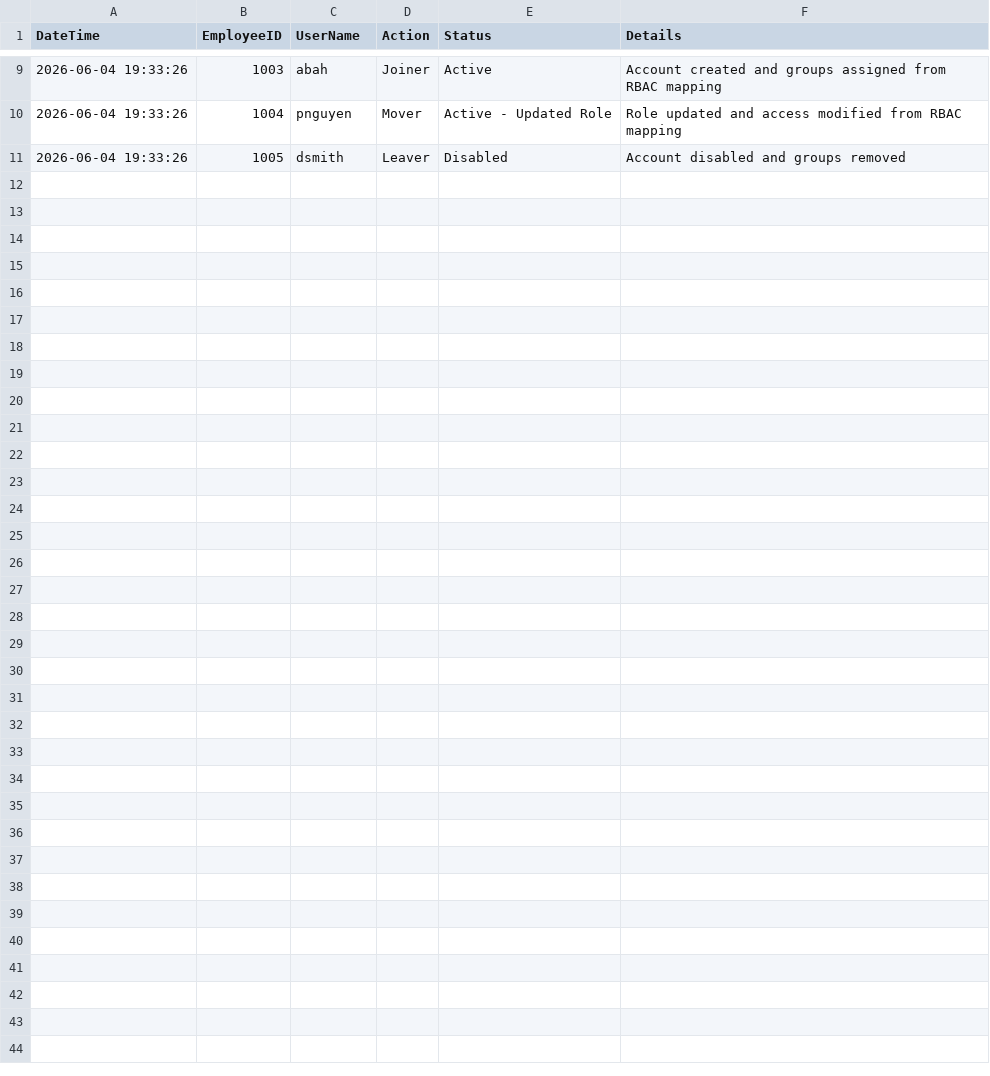
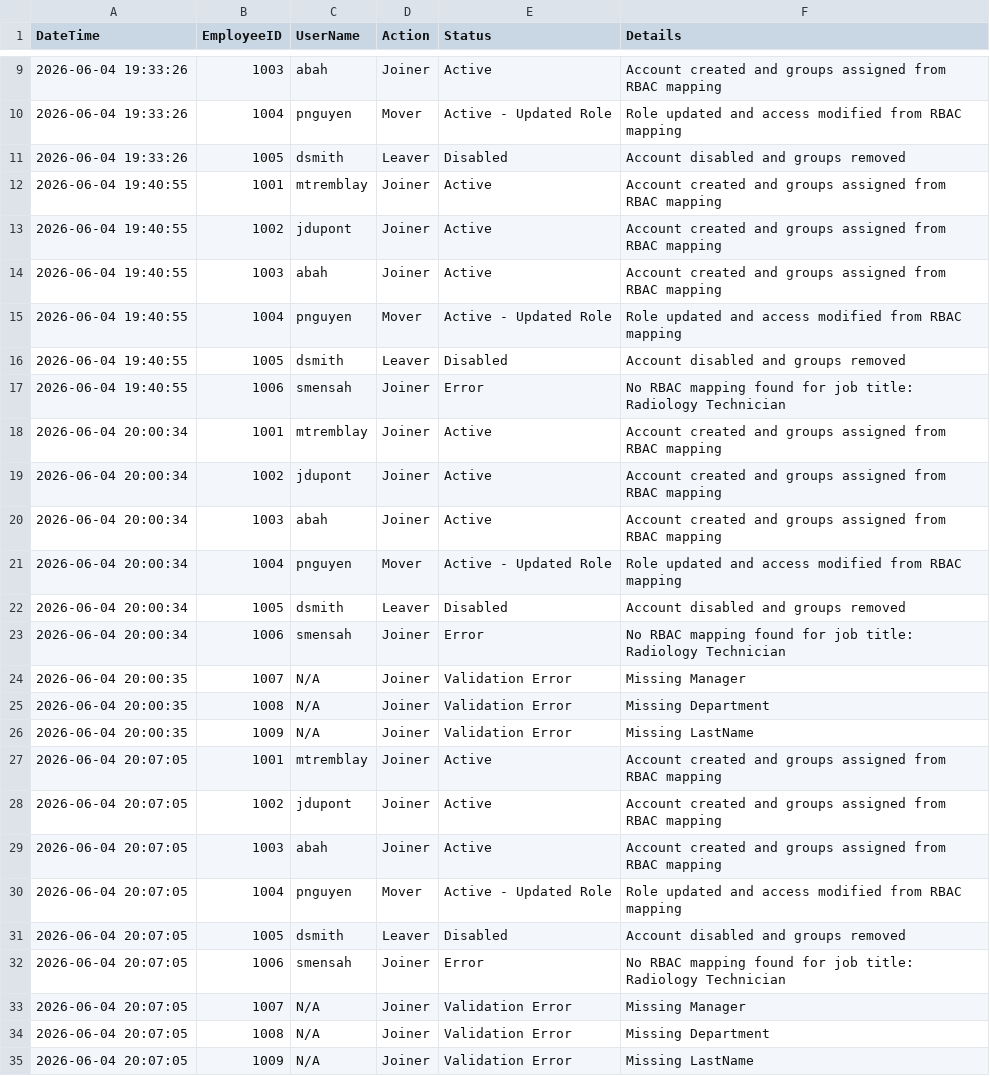
Before and after one commit to gkangaya/IAM-Lifecycle-Healthcare-Automation, a CSV file: 04-Logs/audit_log.csv, drawn as a sheet; only a part is shown, gaps mark what is left out; the diff names each change by its address in the sheet, - before the commit and + after, or states it on an @@ line.

Commit message:
Added IAM governance validation controls

```diff
--- a/04-Logs/audit_log.csv
+++ b/04-Logs/audit_log.csv
+row 12: 2026-06-04 19:40:55 | 1001 | mtremblay | Joiner | Active | Account created and groups assigned from RBAC mapping
+row 13: 2026-06-04 19:40:55 | 1002 | jdupont | Joiner | Active | Account created and groups assigned from RBAC mapping
+row 14: 2026-06-04 19:40:55 | 1003 | abah | Joiner | Active | Account created and groups assigned from RBAC mapping
+row 15: 2026-06-04 19:40:55 | 1004 | pnguyen | Mover | Active - Updated Role | Role updated and access modified from RBAC mapping
+row 16: 2026-06-04 19:40:55 | 1005 | dsmith | Leaver | Disabled | Account disabled and groups removed
+row 17: 2026-06-04 19:40:55 | 1006 | smensah | Joiner | Error | No RBAC mapping found for job title: Radiology Technician
+row 18: 2026-06-04 20:00:34 | 1001 | mtremblay | Joiner | Active | Account created and groups assigned from RBAC mapping
+row 19: 2026-06-04 20:00:34 | 1002 | jdupont | Joiner | Active | Account created and groups assigned from RBAC mapping
+row 20: 2026-06-04 20:00:34 | 1003 | abah | Joiner | Active | Account created and groups assigned from RBAC mapping
+row 21: 2026-06-04 20:00:34 | 1004 | pnguyen | Mover | Active - Updated Role | Role updated and access modified from RBAC mapping
+row 22: 2026-06-04 20:00:34 | 1005 | dsmith | Leaver | Disabled | Account disabled and groups removed
+row 23: 2026-06-04 20:00:34 | 1006 | smensah | Joiner | Error | No RBAC mapping found for job title: Radiology Technician
+row 24: 2026-06-04 20:00:35 | 1007 | N/A | Joiner | Validation Error | Missing Manager
+row 25: 2026-06-04 20:00:35 | 1008 | N/A | Joiner | Validation Error | Missing Department
+row 26: 2026-06-04 20:00:35 | 1009 | N/A | Joiner | Validation Error | Missing LastName
+row 27: 2026-06-04 20:07:05 | 1001 | mtremblay | Joiner | Active | Account created and groups assigned from RBAC mapping
+row 28: 2026-06-04 20:07:05 | 1002 | jdupont | Joiner | Active | Account created and groups assigned from RBAC mapping
+row 29: 2026-06-04 20:07:05 | 1003 | abah | Joiner | Active | Account created and groups assigned from RBAC mapping
+row 30: 2026-06-04 20:07:05 | 1004 | pnguyen | Mover | Active - Updated Role | Role updated and access modified from RBAC mapping
+row 31: 2026-06-04 20:07:05 | 1005 | dsmith | Leaver | Disabled | Account disabled and groups removed
+row 32: 2026-06-04 20:07:05 | 1006 | smensah | Joiner | Error | No RBAC mapping found for job title: Radiology Technician
+row 33: 2026-06-04 20:07:05 | 1007 | N/A | Joiner | Validation Error | Missing Manager
+row 34: 2026-06-04 20:07:05 | 1008 | N/A | Joiner | Validation Error | Missing Department
+row 35: 2026-06-04 20:07:05 | 1009 | N/A | Joiner | Validation Error | Missing LastName
```
Also changed, not shown: 01-Input/employees.csv, 03-Data/simulated_users.csv, 3 other files.
